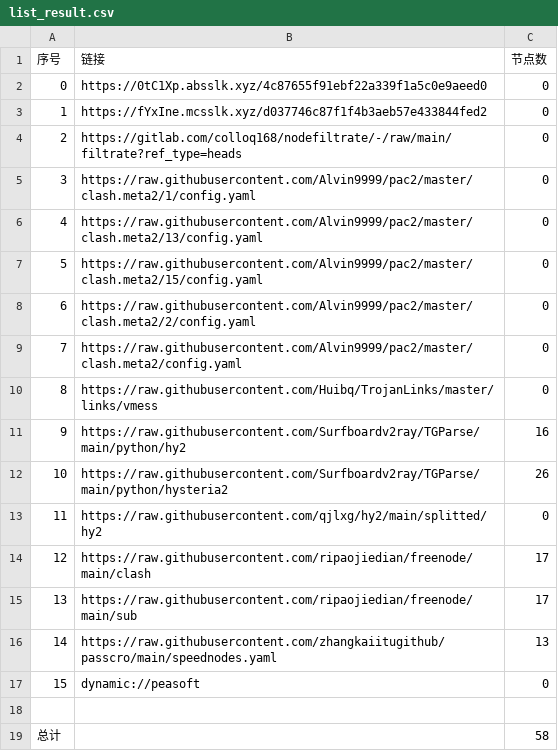
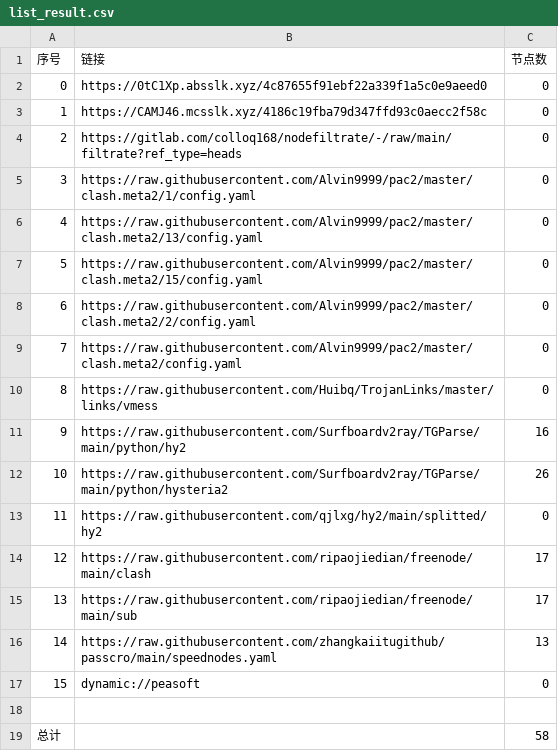
Before and after one commit to lihong19801/zidongzhuaqu4, a CSV file: list_result.csv, drawn as a sheet.

```diff
--- a/list_result.csv
+++ b/list_result.csv
@@ -2,3 +2,3 @@
 0,https://0tC1Xp.absslk.xyz/4c87655f91ebf22a339f1a5c0e9aeed0,0
-1,https://fYxIne.mcsslk.xyz/d037746c87f1f4b3aeb57e433844fed2,0
+1,https://CAMJ46.mcsslk.xyz/4186c19fba79d347ffd93c0aecc2f58c,0
 2,https://gitlab.com/colloq168/nodefiltrate/-/raw/main/filtrate?ref_type=heads,0
```
Also changed, not shown: 3 other files.
